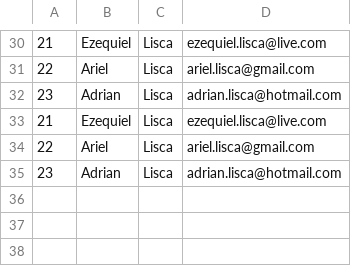
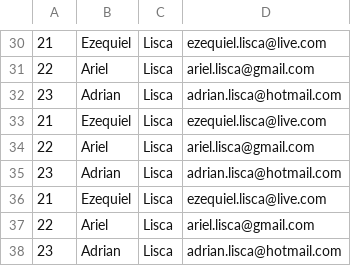
Before and after one commit to elisca/Programacion_3, a CSV file: Ejemplos-resumen/Archivos/datos.csv, drawn as a sheet; only a part is shown, gaps mark what is left out.

```diff
--- a/Ejemplos-resumen/Archivos/datos.csv
+++ b/Ejemplos-resumen/Archivos/datos.csv
@@ -35 +35,4 @@
 23,Adrian,Lisca,adrian.lisca@hotmail.com
+21,Ezequiel,Lisca,ezequiel.lisca@live.com
+22,Ariel,Lisca,ariel.lisca@gmail.com
+23,Adrian,Lisca,adrian.lisca@hotmail.com
```
Also changed, not shown: 11 other files.
